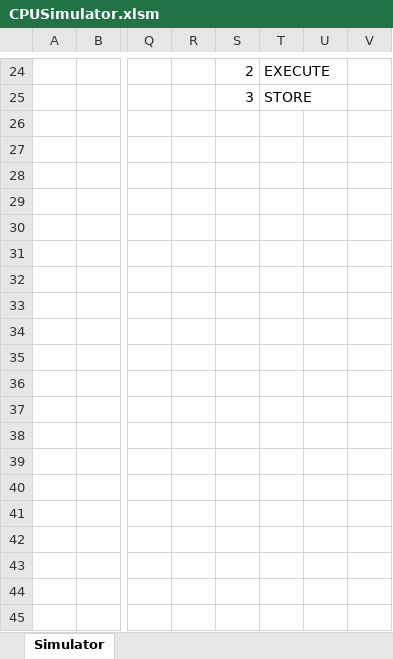
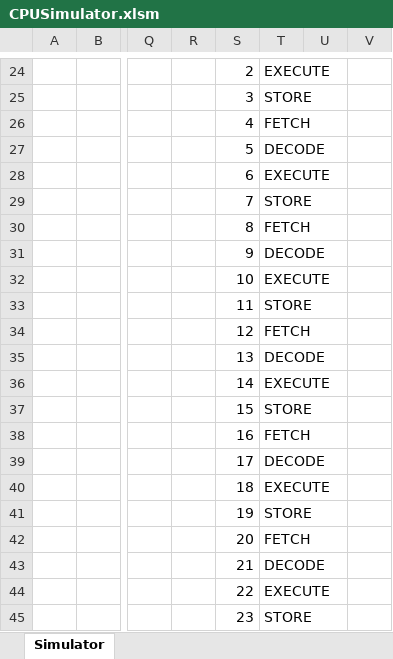
Before and after one commit to PaoQuin/MidTerm1_SIS-131, an Excel workbook: CPUSimulator.xlsm, sheet Simulator, drawn as a sheet; only a part is shown, gaps mark what is left out; values as stored, in another font and other column widths than the file's, no borders; rows hold the shown columns only; the diff covers the shown part only; the diff names each change by its address in the sheet, - before the commit and + after, or states it on an @@ line.

```diff
--- a/CPUSimulator.xlsm (sheet Simulator)
+++ b/CPUSimulator.xlsm (sheet Simulator)
+row 26:  |  |  |  | 4 | FETCH
+row 27:  |  |  |  | 5 | DECODE
+row 28:  |  |  |  | 6 | EXECUTE
+row 29:  |  |  |  | 7 | STORE
+row 30:  |  |  |  | 8 | FETCH
+row 31:  |  |  |  | 9 | DECODE
+row 32:  |  |  |  | 10 | EXECUTE
+row 33:  |  |  |  | 11 | STORE
+row 34:  |  |  |  | 12 | FETCH
+row 35:  |  |  |  | 13 | DECODE
+row 36:  |  |  |  | 14 | EXECUTE
+row 37:  |  |  |  | 15 | STORE
+row 38:  |  |  |  | 16 | FETCH
+row 39:  |  |  |  | 17 | DECODE
+row 40:  |  |  |  | 18 | EXECUTE
+row 41:  |  |  |  | 19 | STORE
+row 42:  |  |  |  | 20 | FETCH
+row 43:  |  |  |  | 21 | DECODE
+row 44:  |  |  |  | 22 | EXECUTE
+row 45:  |  |  |  | 23 | STORE
```
Also changed, not shown: 63 added rows, 21 edited cells and cell formats elsewhere in this sheet, 1 other file.
